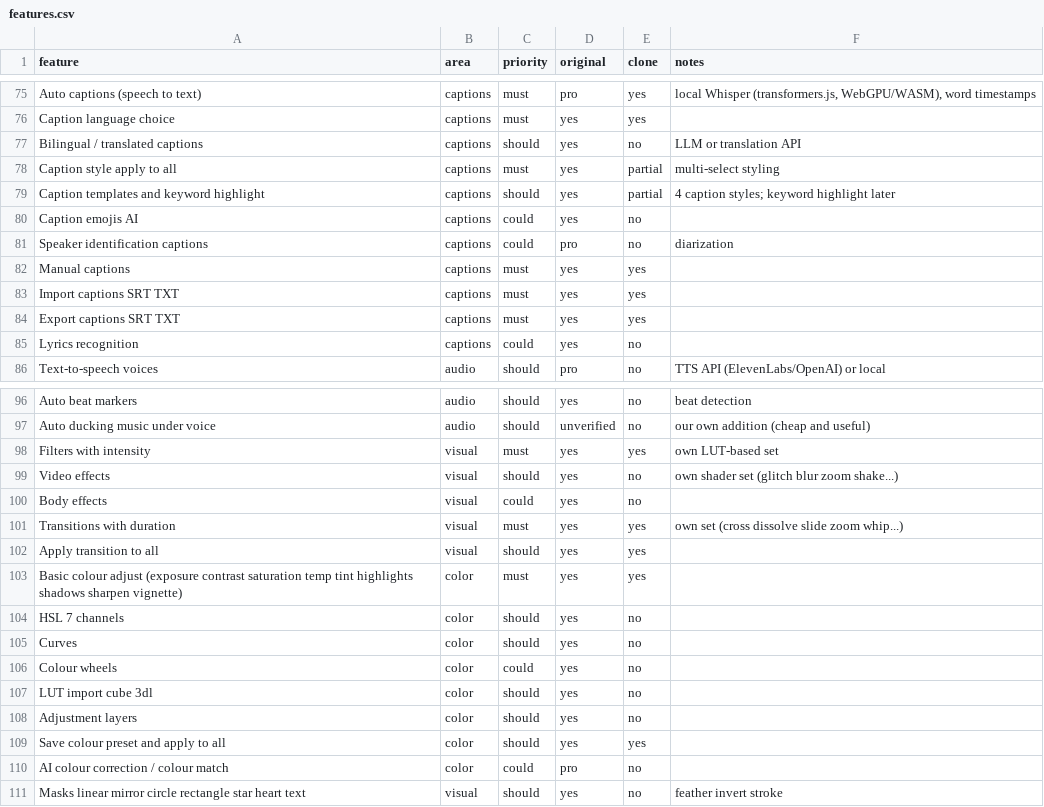
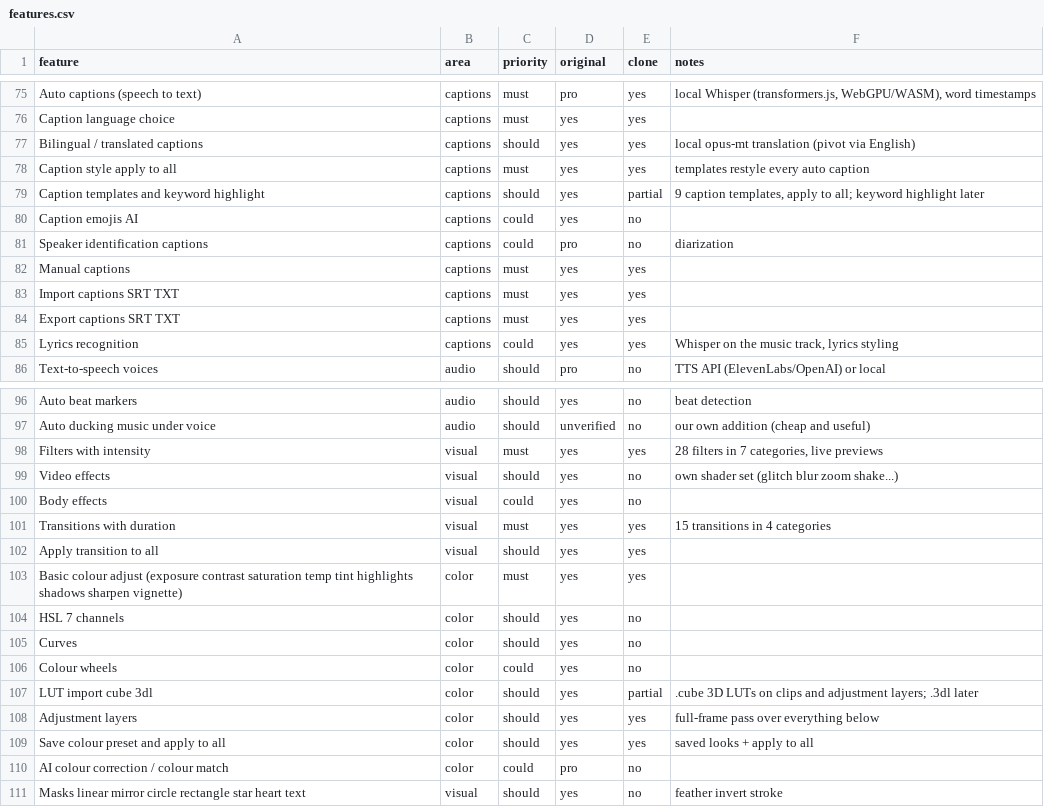
Before and after one commit to shamoevthomas/cutlab, a CSV file: replica/features.csv, drawn as a sheet; only a part is shown, gaps mark what is left out.

```diff
--- a/replica/features.csv
+++ b/replica/features.csv
@@ -76,5 +76,5 @@ Auto captions (speech to text),captions,must,pro,yes,"local Whisper (transformer
 Caption language choice,captions,must,yes,yes,
-Bilingual / translated captions,captions,should,yes,no,LLM or translation API
-Caption style apply to all,captions,must,yes,partial,multi-select styling
-Caption templates and keyword highlight,captions,should,yes,partial,4 caption styles; keyword highlight later
+Bilingual / translated captions,captions,should,yes,yes,local opus-mt translation (pivot via English)
+Caption style apply to all,captions,must,yes,yes,templates restyle every auto caption
+Caption templates and keyword highlight,captions,should,yes,partial,"9 caption templates, apply to all; keyword highlight later"
 Caption emojis AI,captions,could,yes,no,
@@ -84,3 +84,3 @@ Import captions SRT TXT,captions,must,yes,yes,
 Export captions SRT TXT,captions,must,yes,yes,
-Lyrics recognition,captions,could,yes,no,
+Lyrics recognition,captions,could,yes,yes,"Whisper on the music track, lyrics styling"
 Text-to-speech voices,audio,should,pro,no,TTS API (ElevenLabs/OpenAI) or local
@@ -97,6 +97,6 @@ Auto beat markers,audio,should,yes,no,beat detection
 Auto ducking music under voice,audio,should,unverified,no,our own addition (cheap and useful)
-Filters with intensity,visual,must,yes,yes,own LUT-based set
+Filters with intensity,visual,must,yes,yes,"28 filters in 7 categories, live previews"
 Video effects,visual,should,yes,no,own shader set (glitch blur zoom shake...)
 Body effects,visual,could,yes,no,
-Transitions with duration,visual,must,yes,yes,own set (cross dissolve slide zoom whip...)
+Transitions with duration,visual,must,yes,yes,15 transitions in 4 categories
 Apply transition to all,visual,should,yes,yes,
@@ -106,5 +106,5 @@ Curves,color,should,yes,no,
 Colour wheels,color,could,yes,no,
-LUT import cube 3dl,color,should,yes,no,
-Adjustment layers,color,should,yes,no,
-Save colour preset and apply to all,color,should,yes,yes,
+LUT import cube 3dl,color,should,yes,partial,.cube 3D LUTs on clips and adjustment layers; .3dl later
+Adjustment layers,color,should,yes,yes,full-frame pass over everything below
+Save colour preset and apply to all,color,should,yes,yes,saved looks + apply to all
 AI colour correction / colour match,color,could,pro,no,
```
Also changed, not shown: 45 other files.
